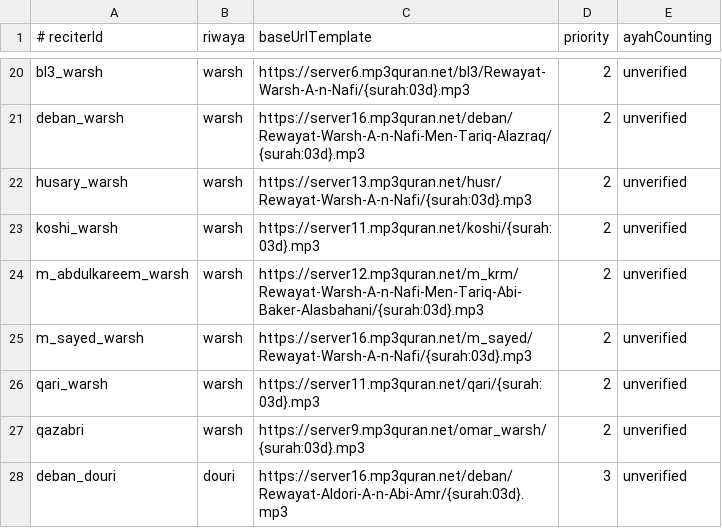
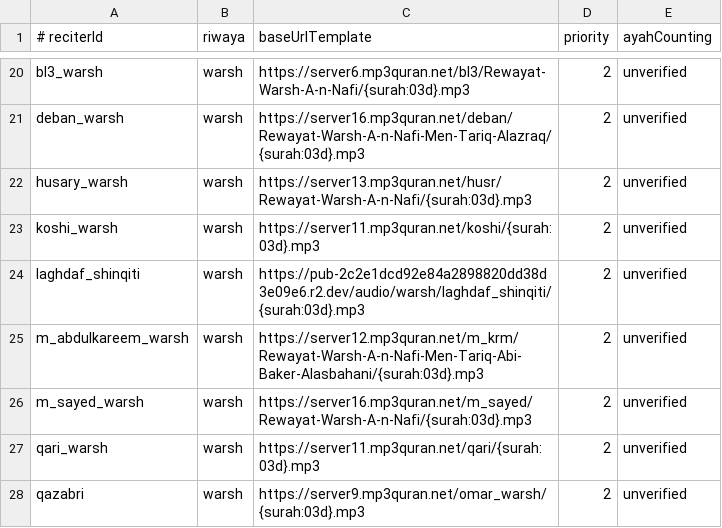
Before and after one commit to mwqwf/rafiq-align-ci, a TSV file: tools/cloud/reciters.tsv, drawn as a sheet; only a part is shown, gaps mark what is left out; the shorter side is filled out with more unchanged rows.

Commit message:
فهرسة: قالبُ صوت laghdaf_shinqiti في reciters.tsv + ترويسة UA في openers_scan
- سقطت بوابةُ المطالع (34085127650) في 55ث بـ«لا قالب صوتٍ لـlaghdaf_shinqiti
  في reciters.tsv — لا فحص بلا مصدر». والحارسُ محقّ (لا تخمينَ في القوالب)،
  فأُخذ القالبُ من الكتالوج حرفاً: base = …/audio/warsh/laghdaf_shinqiti/
  وتُحقّق بـHEAD مقيس: 001=713,802 · 003=76,018,762 · 114=512,346 · 071=404.
- و`openers_scan.fetch_head` كان ينادي بلا User-Agent، و`r2.dev` يردّ 403
  لـPython-urllib — أُصلحت `common.py` وحدها أمسِ فبقي هذا الملفّ يسقط.

```diff
--- a/tools/cloud/reciters.tsv
+++ b/tools/cloud/reciters.tsv
@@ -23,2 +23,3 @@ husary_warsh	warsh	https://server13.mp3quran.net/husr/Rewayat-Warsh-A-n-Nafi/{su
 koshi_warsh	warsh	https://server11.mp3quran.net/koshi/{surah:03d}.mp3	2	unverified
+laghdaf_shinqiti	warsh	https://pub-2c2e1dcd92e84a2898820dd38d3e09e6.r2.dev/audio/warsh/laghdaf_shinqiti/{surah:03d}.mp3	2	unverified
 m_abdulkareem_warsh	warsh	https://server12.mp3quran.net/m_krm/Rewayat-Warsh-A-n-Nafi-Men-Tariq-Abi-Baker-Alasbahani/{surah:03d}.mp3	2	unverified
```
Also changed, not shown: 1 other file.
